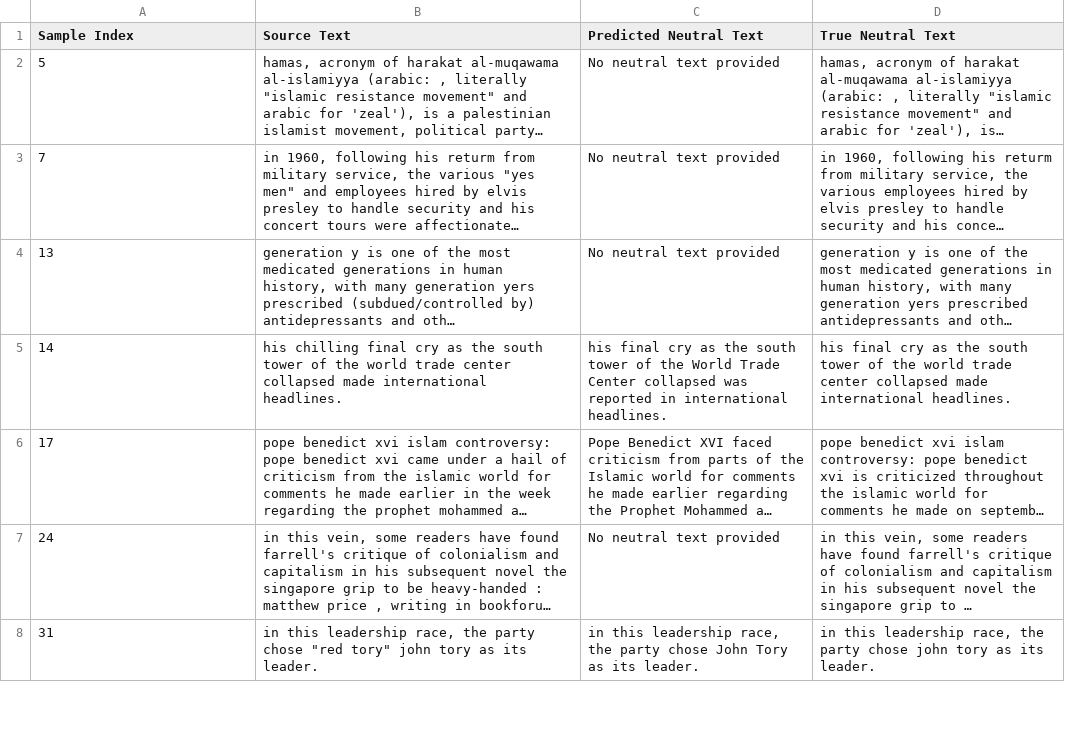
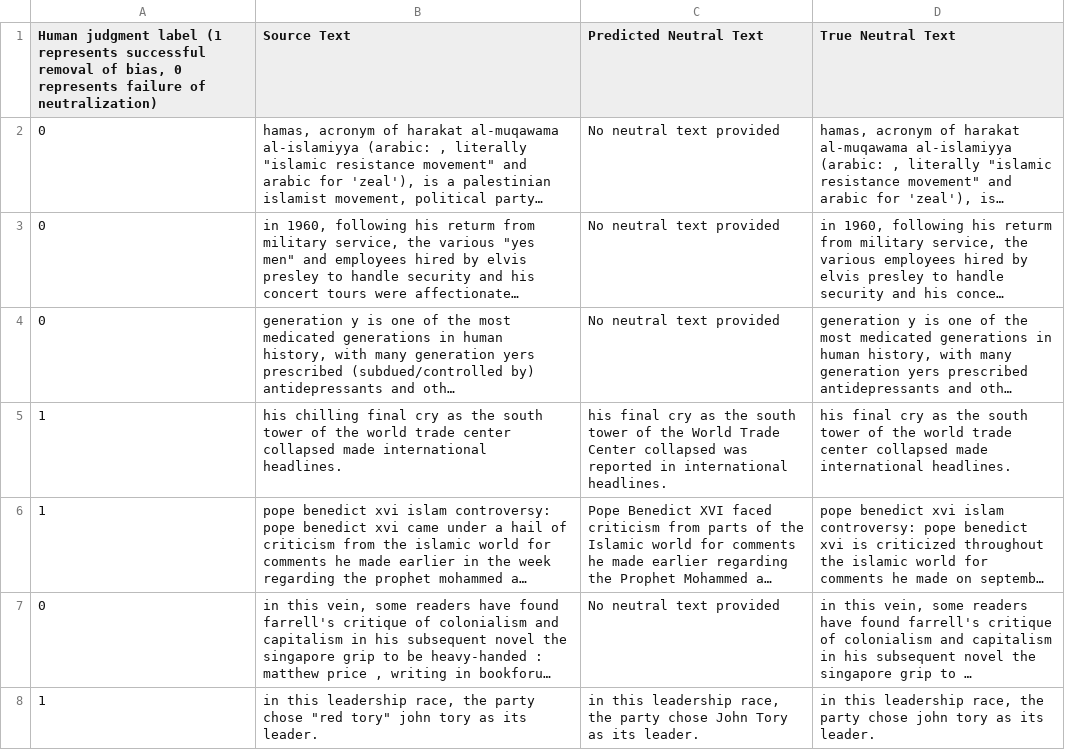
Before and after one commit to Xiangyu-Lou/Bias-Detection-Neutralization, a CSV file: models_evaluate/model_4/model_output/pretrained_results.csv, drawn as a sheet; only a part is shown; long unchanged cells end in …; the diff covers the shown part only; the diff names each change by its address in the sheet, - before the commit and + after, or states it on an @@ line.

Commit message:
add pretrained model's neutralizing accuracy

```diff
--- a/models_evaluate/model_4/model_output/pretrained_results.csv
+++ b/models_evaluate/model_4/model_output/pretrained_results.csv
-A1: Sample Index
+A1: Human judgment label (1 represents successful removal of bias, 0 represents failure of neutralization)
-A2: 5
+A2: 0
-A3: 7
+A3: 0
-A4: 13
+A4: 0
-A5: 14
+A5: 1
-A6: 17
+A6: 1
-A7: 24
+A7: 0
-A8: 31
+A8: 1
```
Also changed, not shown: 172 edited cells elsewhere in this file, 1 other file.
